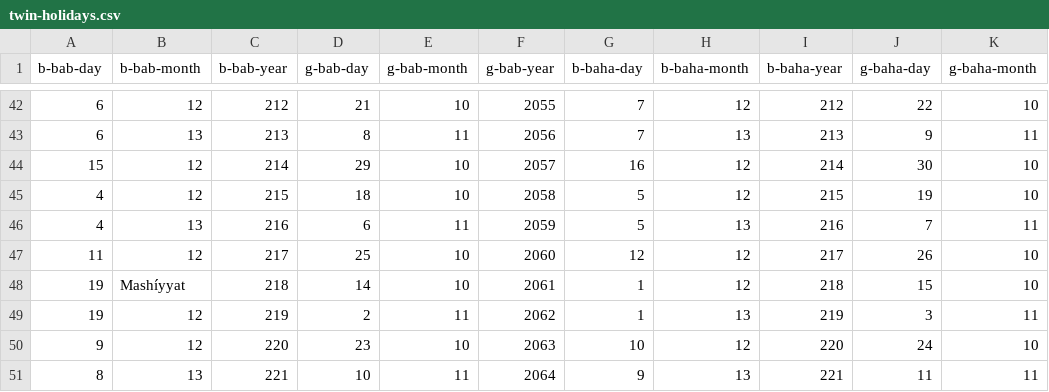
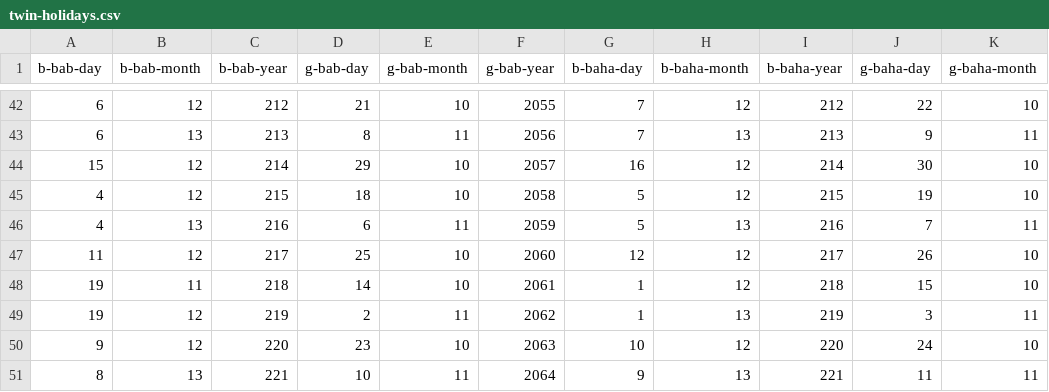
Before and after one commit to tomasdelima/badi-calendar, a CSV file: spec/uhj-reduced-dates/twin-holidays.csv, drawn as a sheet; only a part is shown, gaps mark what is left out; the diff names each change by its address in the sheet, - before the commit and + after, or states it on an @@ line.

Commit message:
Checks is date is a holiday

```diff
--- a/spec/uhj-reduced-dates/twin-holidays.csv
+++ b/spec/uhj-reduced-dates/twin-holidays.csv
-B48 (b-bab-month): Mashíyyat
+B48 (b-bab-month): 11
```
Also changed, not shown: 4 other files.
